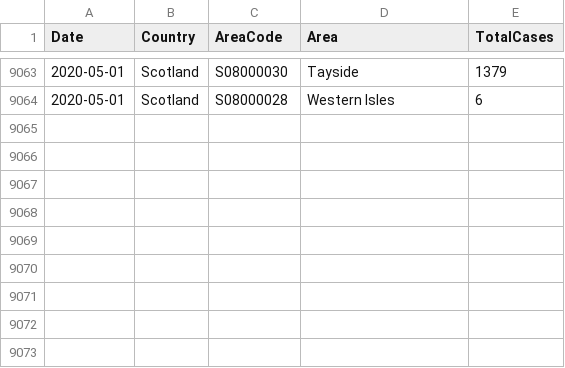
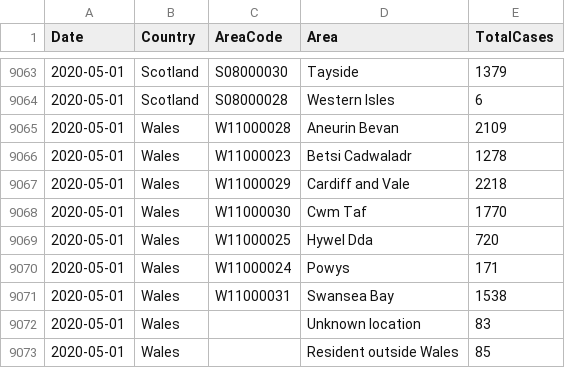
Before and after one commit to tomwhite/covid-19-uk-data, a CSV file: data/covid-19-cases-uk.csv, drawn as a sheet; only a part is shown, gaps mark what is left out; the diff names each change by its address in the sheet, - before the commit and + after, or states it on an @@ line.

Commit message:
Update for 2020-05-01 for Wales

```diff
--- a/data/covid-19-cases-uk.csv
+++ b/data/covid-19-cases-uk.csv
+row 9065: 2020-05-01 | Wales | W11000028 | Aneurin Bevan | 2109
+row 9066: 2020-05-01 | Wales | W11000023 | Betsi Cadwaladr | 1278
+row 9067: 2020-05-01 | Wales | W11000029 | Cardiff and Vale | 2218
+row 9068: 2020-05-01 | Wales | W11000030 | Cwm Taf | 1770
+row 9069: 2020-05-01 | Wales | W11000025 | Hywel Dda | 720
+row 9070: 2020-05-01 | Wales | W11000024 | Powys | 171
+row 9071: 2020-05-01 | Wales | W11000031 | Swansea Bay | 1538
+row 9072: 2020-05-01 | Wales |  | Unknown location | 83
+row 9073: 2020-05-01 | Wales |  | Resident outside Wales | 85
```
Also changed, not shown: data/covid-19-indicators-uk.csv, data/covid-19-totals-wales.csv, 5 other files.
